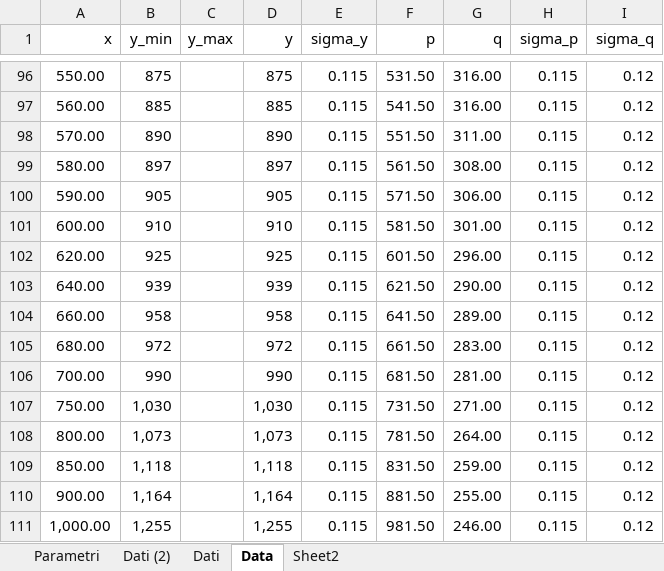
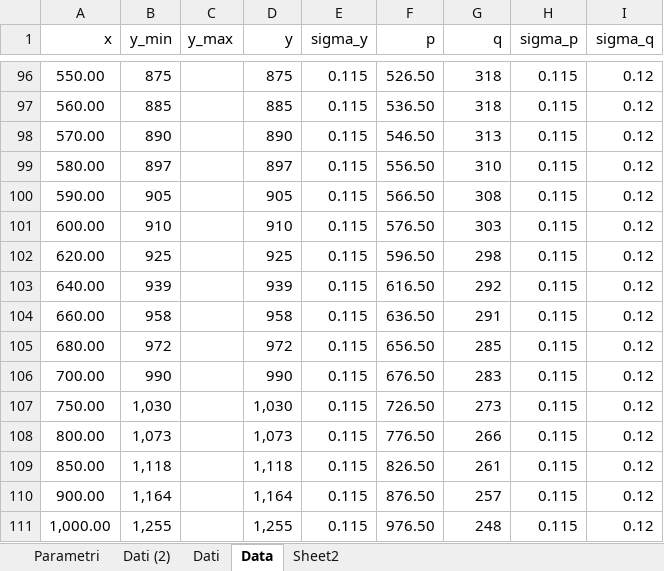
Before and after one commit to Its-mics/Laboratorio-di-Ottica, an Excel workbook: Laboratorio/esperienza2/prove/esperienza2.xlsx, sheet Data, drawn as a sheet; only a part is shown, gaps mark what is left out; values as stored, in another font and other column widths than the file's, no borders; the diff covers the shown part only; the diff names each change by its address in the sheet, - before the commit and + after, or states it on an @@ line.

```diff
--- a/Laboratorio/esperienza2/prove/esperienza2.xlsx (sheet Data)
+++ b/Laboratorio/esperienza2/prove/esperienza2.xlsx (sheet Data)
-F96 (p): 531.50
+F96 (p): 526.50
-G96:G97 (q): 316.00
+G96:G97 (q): 318
-F97 (p): 541.50
+F97 (p): 536.50
-F98 (p): 551.50
+F98 (p): 546.50
-G98 (q): 311.00
+G98 (q): 313
-F99 (p): 561.50
+F99 (p): 556.50
-G99 (q): 308.00
+G99 (q): 310
-F100 (p): 571.50
+F100 (p): 566.50
-G100 (q): 306.00
+G100 (q): 308
-F101 (p): 581.50
+F101 (p): 576.50
-G101 (q): 301.00
+G101 (q): 303
-F102 (p): 601.50
+F102 (p): 596.50
-G102 (q): 296.00
+G102 (q): 298
-F103 (p): 621.50
+F103 (p): 616.50
-G103 (q): 290.00
+G103 (q): 292
-F104 (p): 641.50
+F104 (p): 636.50
-G104 (q): 289.00
+G104 (q): 291
-F105 (p): 661.50
+F105 (p): 656.50
-G105 (q): 283.00
+G105 (q): 285
-F106 (p): 681.50
+F106 (p): 676.50
-G106 (q): 281.00
+G106 (q): 283
-F107 (p): 731.50
+F107 (p): 726.50
-G107 (q): 271.00
+G107 (q): 273
-F108 (p): 781.50
+F108 (p): 776.50
-G108 (q): 264.00
+G108 (q): 266
-F109 (p): 831.50
+F109 (p): 826.50
-G109 (q): 259.00
+G109 (q): 261
-F110 (p): 881.50
+F110 (p): 876.50
-G110 (q): 255.00
+G110 (q): 257
-F111 (p): 981.50
+F111 (p): 976.50
-G111 (q): 246.00
+G111 (q): 248
```
Also changed, not shown: 44 edited cells elsewhere in this sheet, sheet Dati, charts or pictures, 4 other files.
